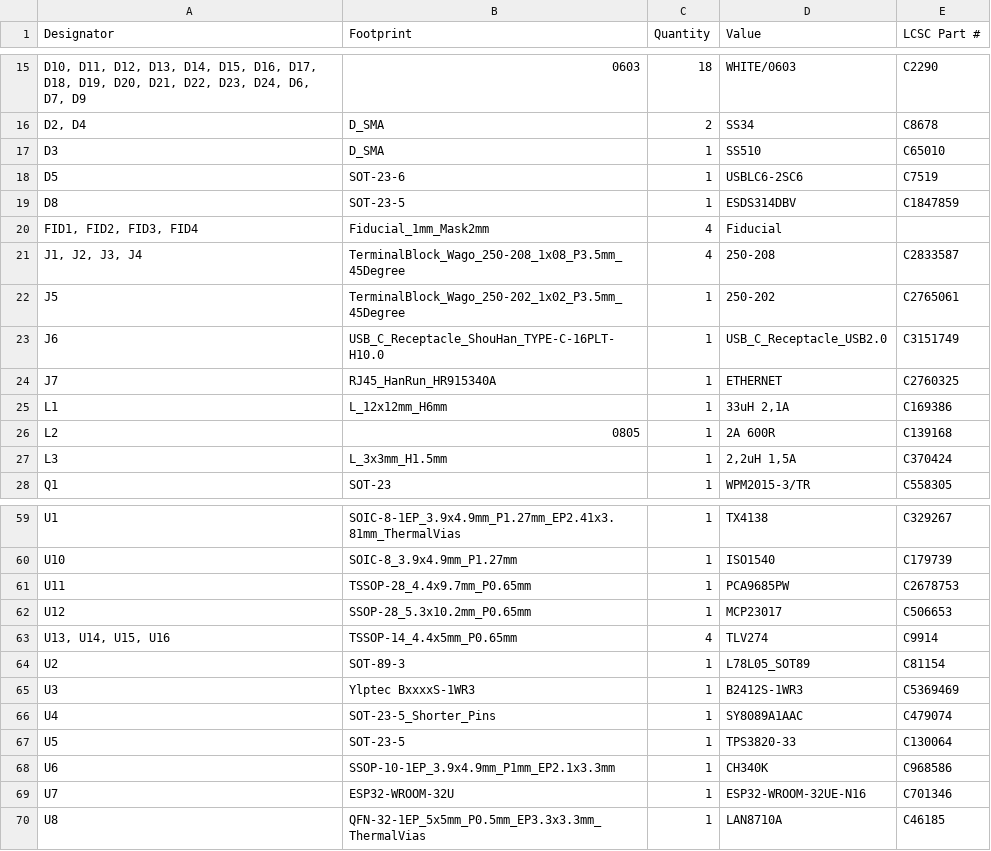
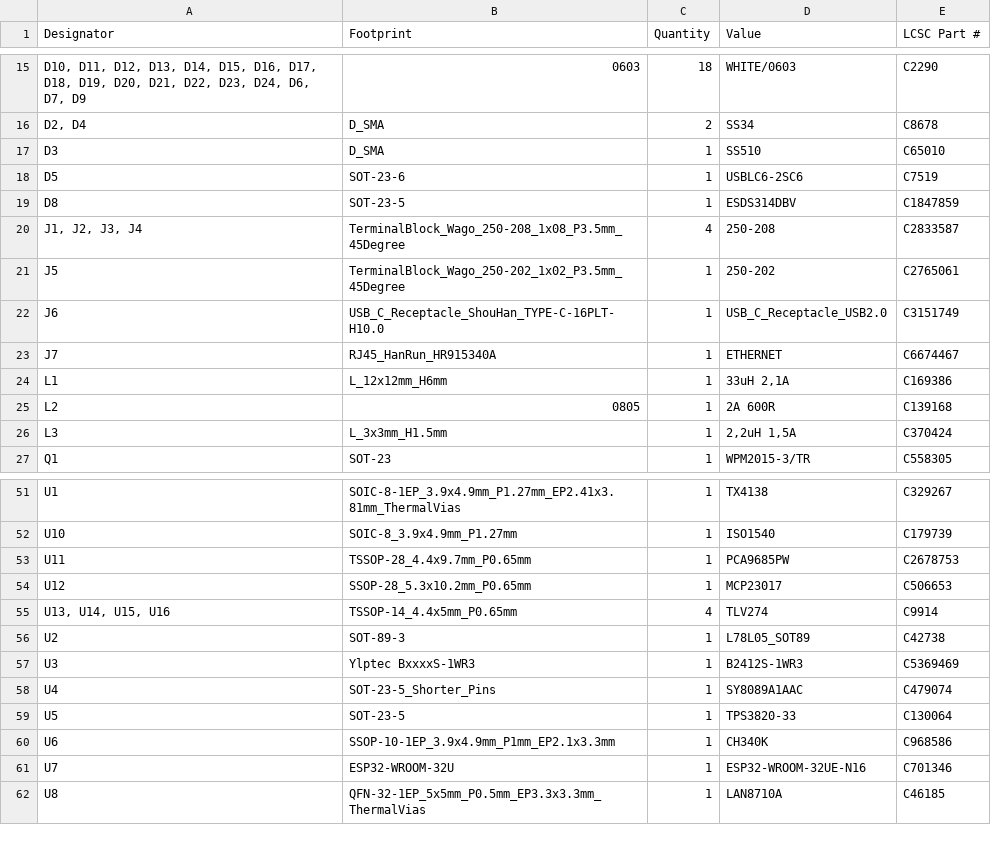
Before and after one commit to thermseekr/eumesmo-010-16ch, a CSV file: V1/production/bom.csv, drawn as a sheet; only a part is shown, gaps mark what is left out; the diff covers the shown part only.

```diff
--- a/V1/production/bom.csv
+++ b/V1/production/bom.csv
@@ -19,3 +19,2 @@ D5,SOT-23-6,1,USBLC6-2SC6,C7519
 D8,SOT-23-5,1,ESDS314DBV,C1847859
-"FID1, FID2, FID3, FID4",Fiducial_1mm_Mask2mm,4,Fiducial,
 "J1, J2, J3, J4",TerminalBlock_Wago_250-208_1x08_P3.5mm_45Degree,4,250-208,C2833587
@@ -23,3 +22,3 @@ J5,TerminalBlock_Wago_250-202_1x02_P3.5mm_45Degree,1,250-202,C2765061
 J6,USB_C_Receptacle_ShouHan_TYPE-C-16PLT-H10.0,1,USB_C_Receptacle_USB2.0,C3151749
-J7,RJ45_HanRun_HR915340A,1,ETHERNET,C2760325
+J7,RJ45_HanRun_HR915340A,1,ETHERNET,C6674467
 L1,L_12x12mm_H6mm,1,"33uH 2,1A",C169386
@@ -63,3 +55,3 @@ U12,SSOP-28_5.3x10.2mm_P0.65mm,1,MCP23017,C506653
 "U13, U14, U15, U16",TSSOP-14_4.4x5mm_P0.65mm,4,TLV274,C9914
-U2,SOT-89-3,1,L78L05_SOT89,C81154
+U2,SOT-89-3,1,L78L05_SOT89,C42738
 U3,Ylptec BxxxxS-1WR3,1,B2412S-1WR3,C5369469
```
Also changed, not shown: 1 added row, 8 removed rows and 9 edited cells elsewhere in this file, V1/production/positions.csv, 11 other files.
